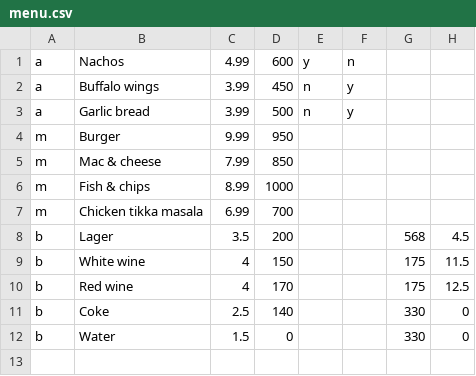
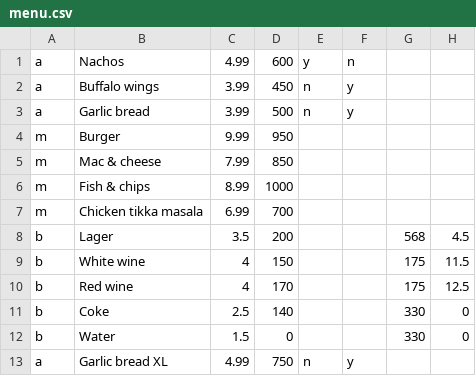
Before and after one commit to PiotrTe/Take-away, a CSV file: Take-away system/menu.csv, drawn as a sheet; the diff names each change by its address in the sheet, - before the commit and + after, or states it on an @@ line.

```diff
--- a/Take-away system/menu.csv
+++ b/Take-away system/menu.csv
+row 13: a | Garlic bread XL | 4.99 | 750 | n | y
```
Also changed, not shown: 22 other files.
